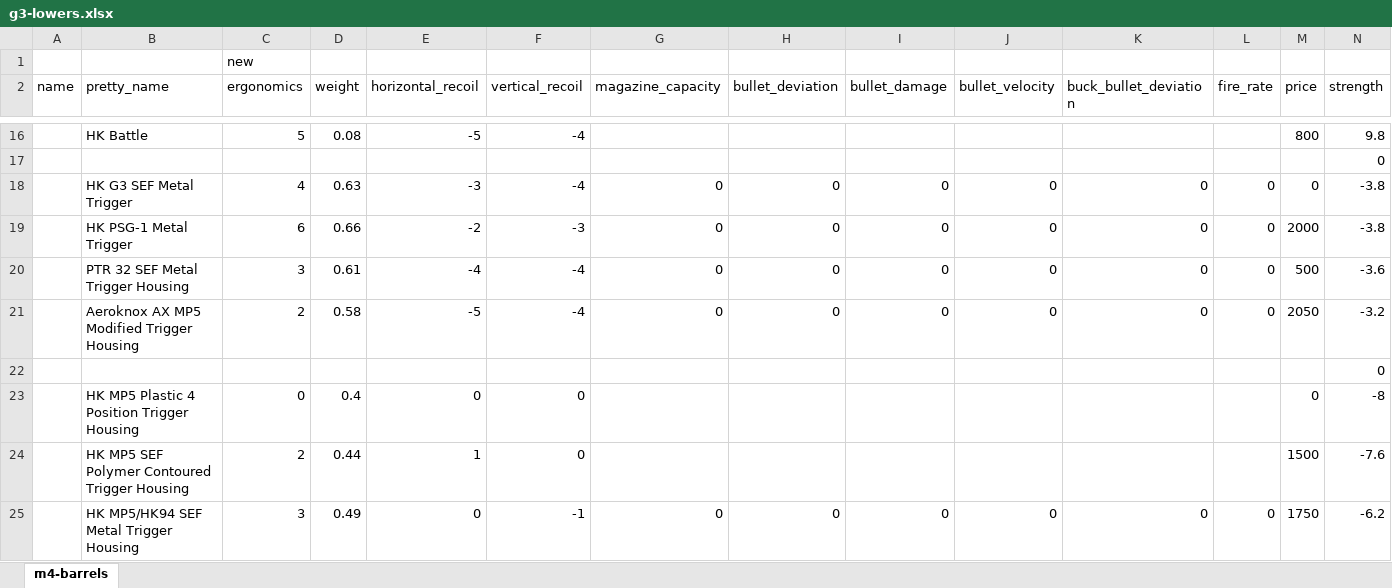
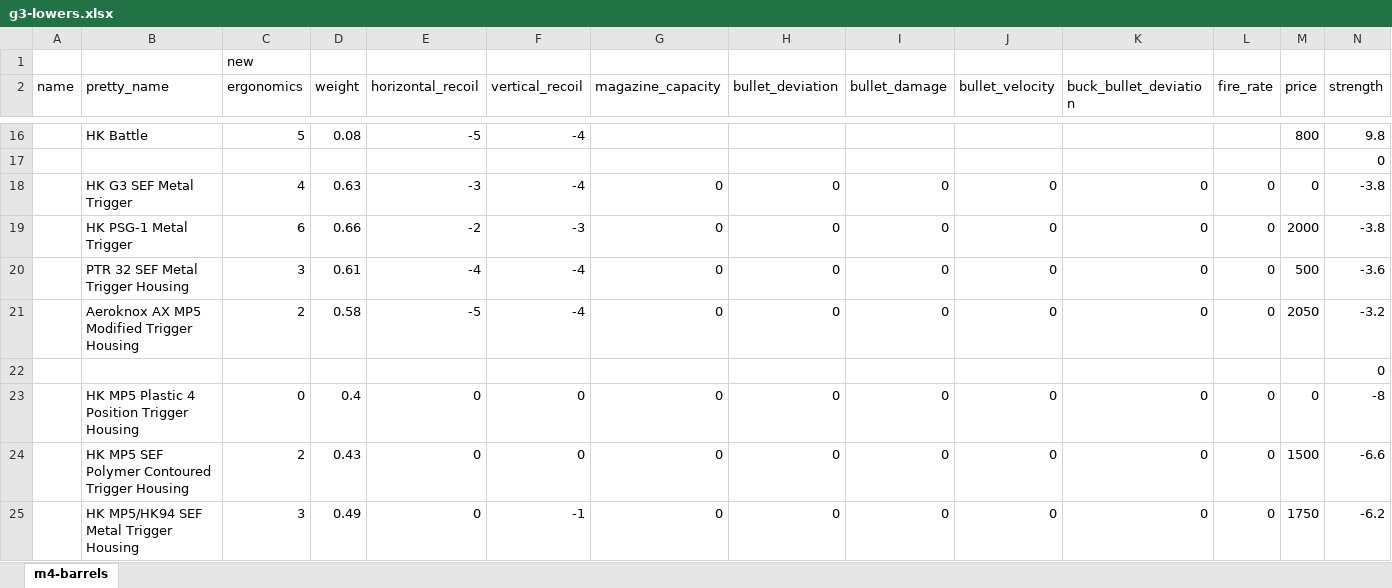
Before and after one commit to refact0r/deadline-balancing, an Excel workbook: changes/g3-lowers.xlsx, sheet m4-barrels, drawn as a sheet; only a part is shown, gaps mark what is left out; values as stored, in another font and other column widths than the file's, no borders; removed rows and columns are numbered as before the commit, all else as after; the diff covers the shown part only; the diff names each change by its address in the sheet, - before the commit and + after, or states it on an @@ line.

```diff
--- a/changes/g3-lowers.xlsx (sheet m4-barrels)
+++ b/changes/g3-lowers.xlsx (sheet m4-barrels)
-G23 (magazine_capacity): (empty)
+G23 (magazine_capacity): 0
-H23 (bullet_deviation): (empty)
+H23 (bullet_deviation): 0
-I23 (bullet_damage): (empty)
+I23 (bullet_damage): 0
-J23 (bullet_velocity): (empty)
+J23 (bullet_velocity): 0
-K23 (buck_bullet_deviation): (empty)
+K23 (buck_bullet_deviation): 0
-L23 (fire_rate): (empty)
+L23 (fire_rate): 0
-row 24:  | HK MP5 SEF Polymer Contoured Trigger Housing | 2 | 0.44 | 1 | 0 |  |  |  |  |  |  | 1500 | -7.6
+row 24:  | HK MP5 SEF Polymer Contoured Trigger Housing | 2 | 0.43 | 0 | 0 | 0 | 0 | 0 | 0 | 0 | 0 | 1500 | -6.6
```
Also changed, not shown: 6 edited cells elsewhere in this sheet, formulas that keep their value, changes/mp5.xlsx, 3 other files.
